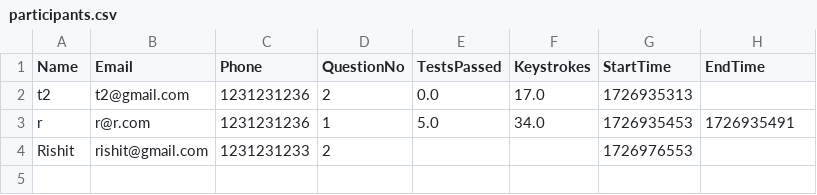
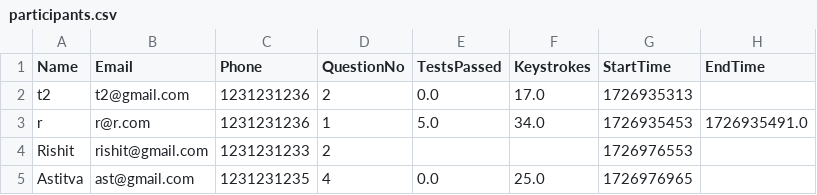
Before and after one commit to abnormalGptPycon/pylon-199, a CSV file: pycon/participants.csv, drawn as a sheet.

Commit message:
1726977049

```diff
--- a/pycon/participants.csv
+++ b/pycon/participants.csv
@@ -2,3 +2,4 @@ Name,Email,Phone,QuestionNo,TestsPassed,Keystrokes,StartTime,EndTime
 t2,t2@gmail.com,1231231236,2,0.0,17.0,1726935313,
-r,r@r.com,1231231236,1,5.0,34.0,1726935453,1726935491
+r,r@r.com,1231231236,1,5.0,34.0,1726935453,1726935491.0
 Rishit,rishit@gmail.com,1231231233,2,,,1726976553,
+Astitva,ast@gmail.com,1231231235,4,0.0,25.0,1726976965,
```
